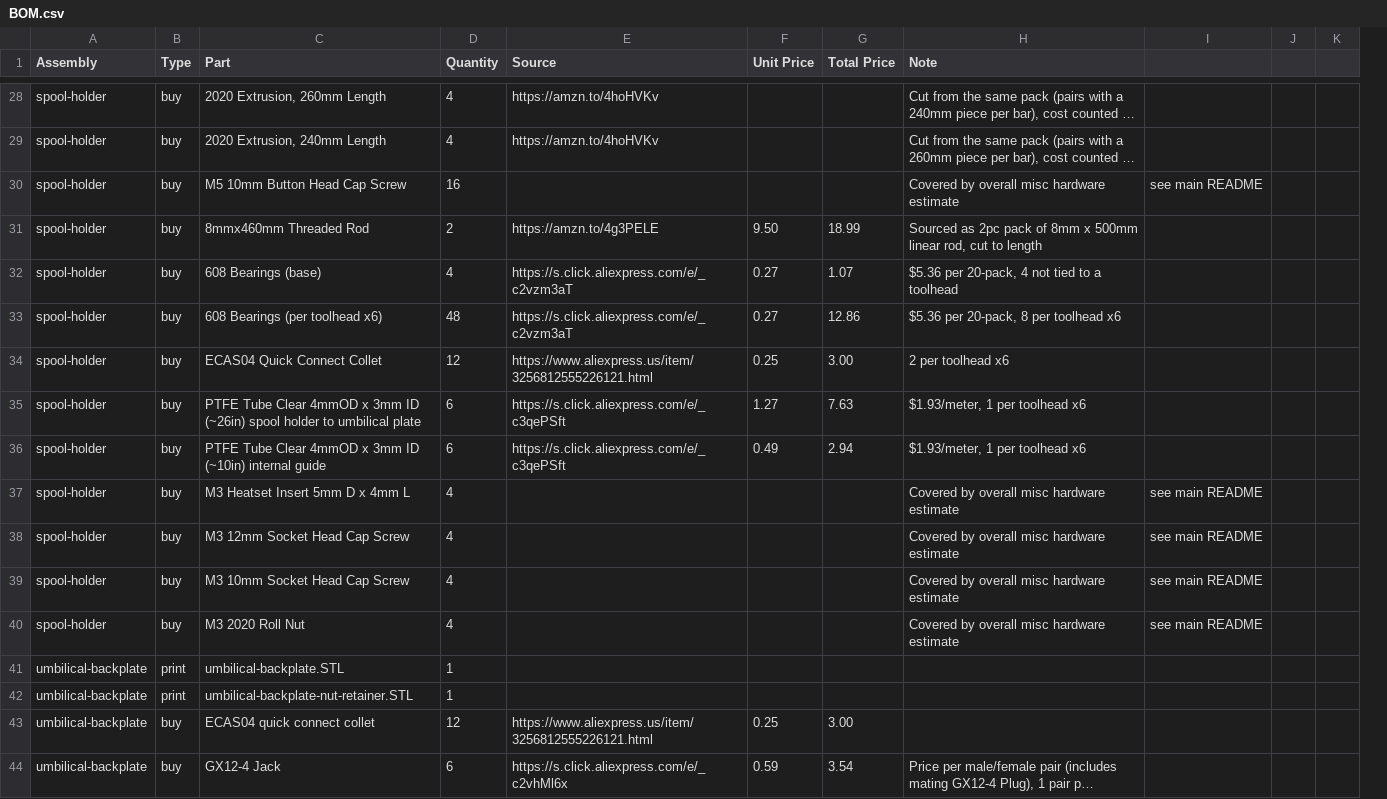
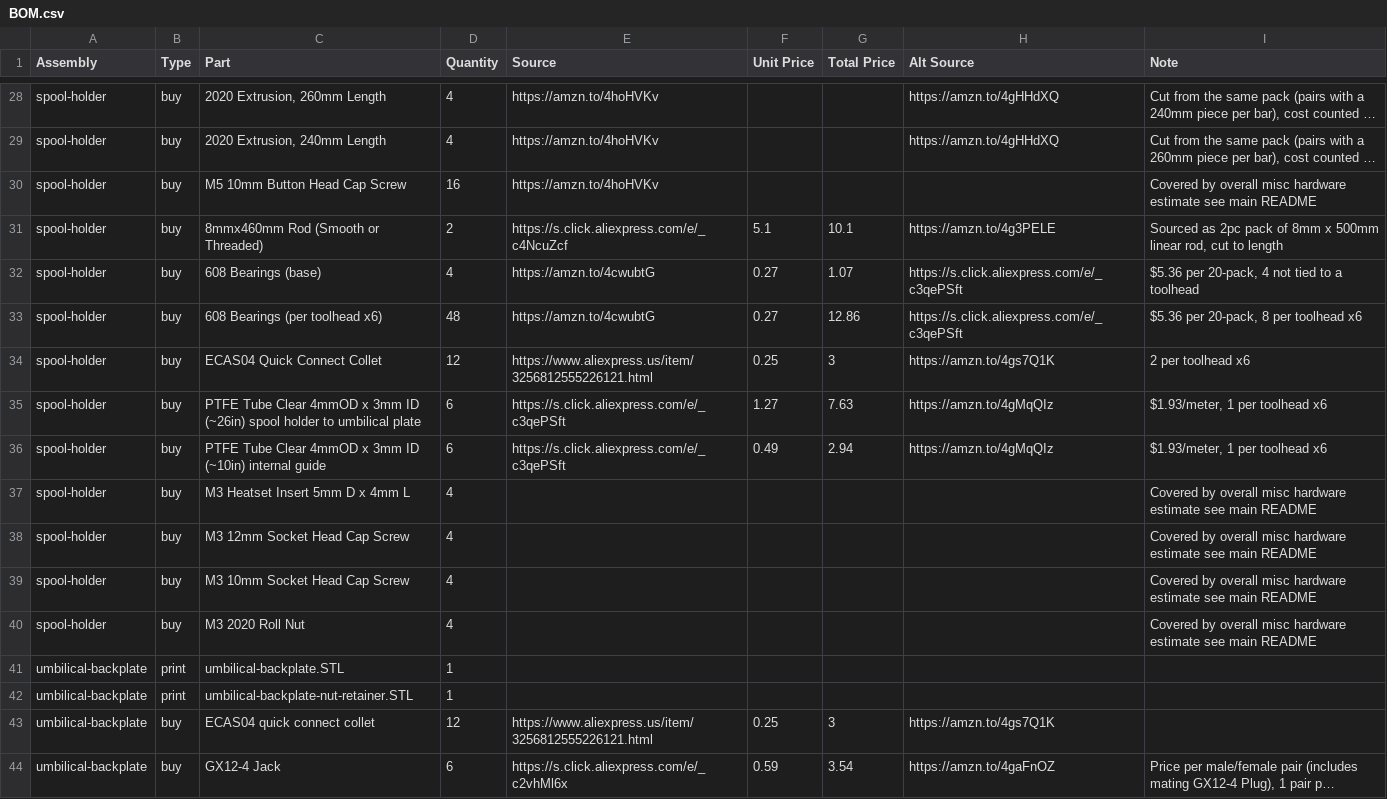
Before and after one commit to Rich-Nelson/voron-stealthchanger-cmyk, a CSV file: BOM.csv, drawn as a sheet; only a part is shown, gaps mark what is left out; long unchanged cells end in …; removed rows and columns are numbered as before the commit, all else as after; the diff covers the shown part only; the diff names each change by its address in the sheet, - before the commit and + after, or states it on an @@ line.

Commit message:
Added alt source links and update some pricing

```diff
--- a/BOM.csv
+++ b/BOM.csv
+column H (Alt Source), rows 28-44: https://amzn.to/4gHHdXQ | https://amzn.to/4gHHdXQ |  | https://amzn.to/4g3PELE | https://s.click.aliexpress.com/e/_c3qePSft | https://s.click.aliexpress.com/e/_c3qePSft | https://amzn.to/4gs7Q1K | https://amzn.to/4gMqQIz | https://amzn.to/4gMqQIz |  |  |  |  |  |  | https://amzn.to/4gs7Q1K | https://amzn.to/4gaFnOZ
-column I, rows 30-40: see main README |  |  |  |  |  |  | see main README | see main README | see main README | see main README
-column J, empty
-column K, empty
-E30 (Source): (empty)
+E30 (Source): https://amzn.to/4hoHVKv
-I30 (Note): …hardware estimate
+I30 (Note): …hardware estimate see main README
-C31 (Part): 8mmx460mm Threaded Rod
+C31 (Part): 8mmx460mm Rod (Smooth or Threaded)
-E31 (Source): https://amzn.to/4g3PELE
+E31 (Source): https://s.click.aliexpress.com/e/_c4NcuZcf
-F31 (Unit Price): 9.50
+F31 (Unit Price): 5.1
-G31 (Total Price): 18.99
+G31 (Total Price): 10.1
-E32:E33 (Source): https://s.click.aliexpress.com/e/_c2vzm3aT
+E32:E33 (Source): https://amzn.to/4cwubtG
-G34 (Total Price): 3.00
+G34 (Total Price): 3
-I37:I40 (Note): …hardware estimate
+I37:I40 (Note): …hardware estimate see main README
-G43 (Total Price): 3.00
+G43 (Total Price): 3
```
Also changed, not shown: 6 added rows and 47 edited cells elsewhere in this file, 13 other files.
